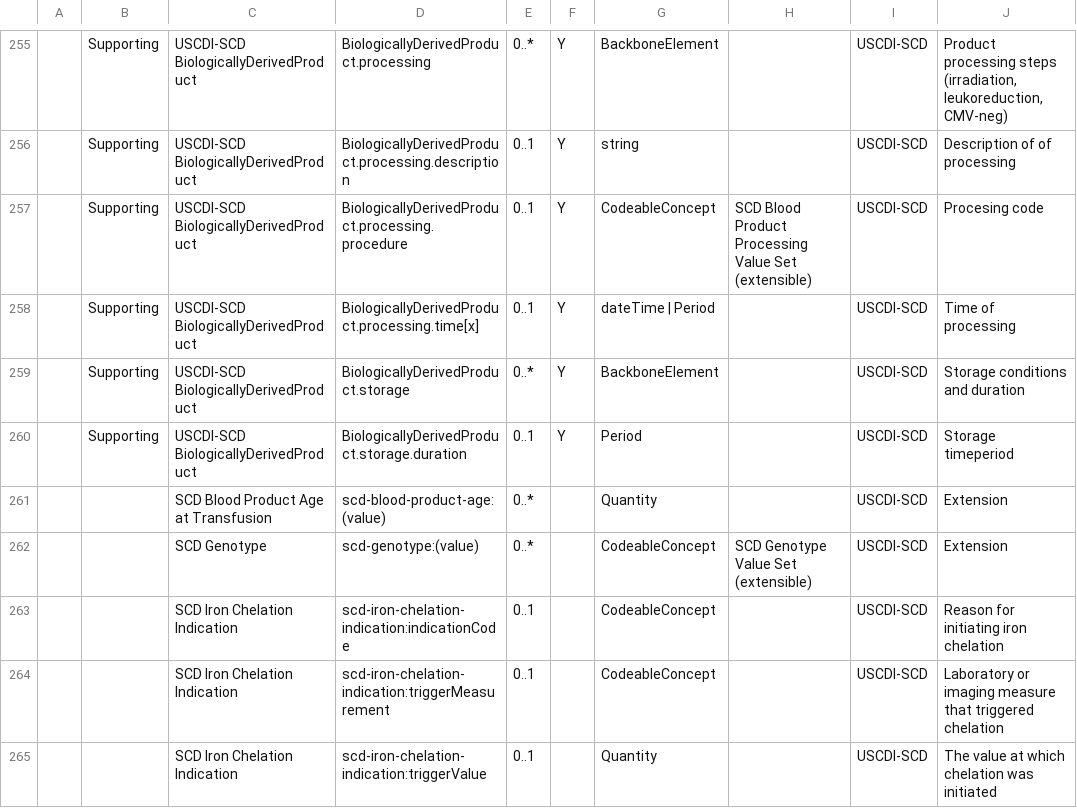
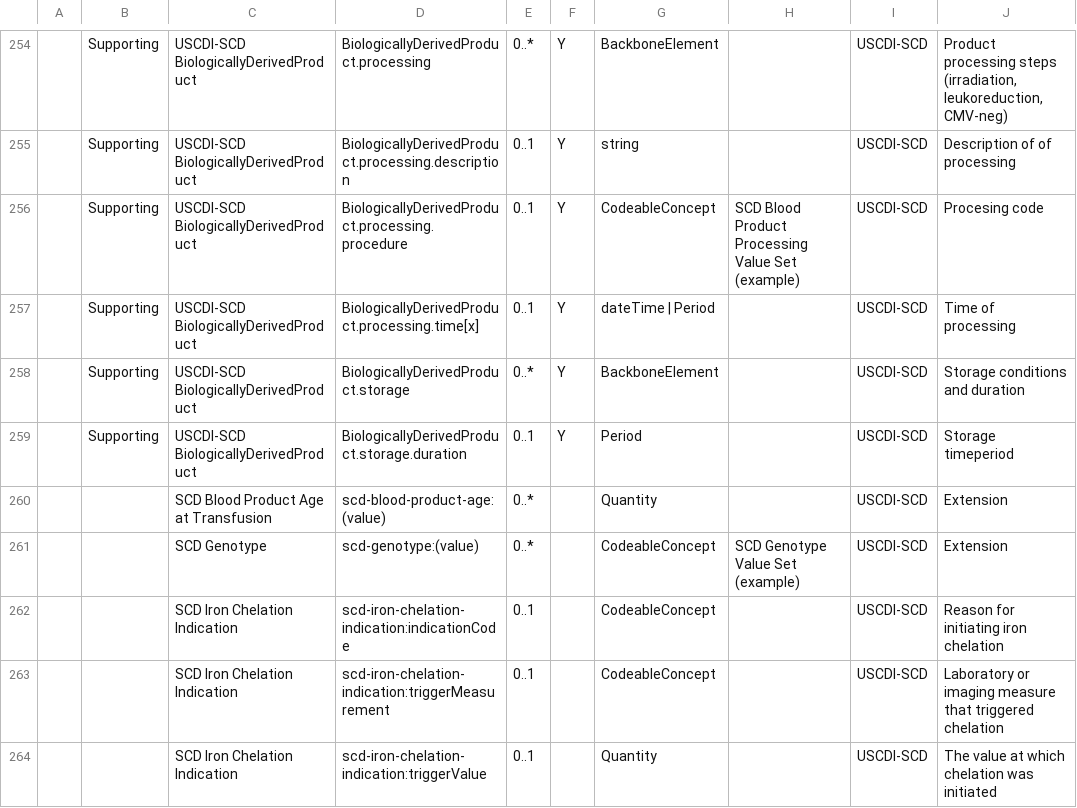
Before and after one commit to FHIR/us-cdi-scd, a CSV file: input/images/uscdi-scd-data-element-mapping.csv, drawn as a sheet; only a part is shown, gaps mark what is left out; the diff covers the shown part only.

```diff
--- a/input/images/uscdi-scd-data-element-mapping.csv
+++ b/input/images/uscdi-scd-data-element-mapping.csv
@@ -256,3 +255,3 @@
 "","Supporting","USCDI-SCD BiologicallyDerivedProduct","BiologicallyDerivedProduct.processing.description","0..1","Y","string","","USCDI-SCD","Description of of processing"
-"","Supporting","USCDI-SCD BiologicallyDerivedProduct","BiologicallyDerivedProduct.processing.procedure","0..1","Y","CodeableConcept","SCD Blood Product Processing Value Set (extensible)","USCDI-SCD","Procesing code"
+"","Supporting","USCDI-SCD BiologicallyDerivedProduct","BiologicallyDerivedProduct.processing.procedure","0..1","Y","CodeableConcept","SCD Blood Product Processing Value Set (example)","USCDI-SCD","Procesing code"
 "","Supporting","USCDI-SCD BiologicallyDerivedProduct","BiologicallyDerivedProduct.processing.time[x]","0..1","Y","dateTime | Period","","USCDI-SCD","Time of processing"
@@ -261,3 +260,3 @@
 "","","SCD Blood Product Age at Transfusion","scd-blood-product-age:(value)","0..*","","Quantity","","USCDI-SCD","Extension"
-"","","SCD Genotype","scd-genotype:(value)","0..*","","CodeableConcept","SCD Genotype Value Set (extensible)","USCDI-SCD","Extension"
+"","","SCD Genotype","scd-genotype:(value)","0..*","","CodeableConcept","SCD Genotype Value Set (example)","USCDI-SCD","Extension"
 "","","SCD Iron Chelation Indication","scd-iron-chelation-indication:indicationCode","0..1","","CodeableConcept","","USCDI-SCD","Reason for initiating iron chelation"
```
Also changed, not shown: 1 removed row and 14 edited cells elsewhere in this file, 1 other file.
